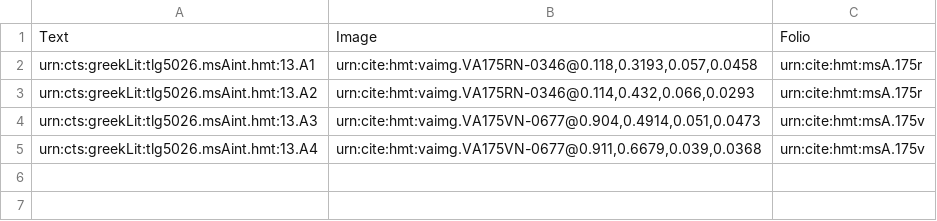
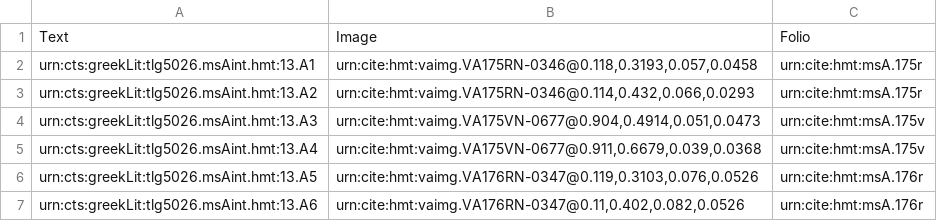
Before and after one commit to hmteditors/gustavus, a CSV file: collections/venA-interior.csv, drawn as a sheet; the diff names each change by its address in the sheet, - before the commit and + after, or states it on an @@ line.

Commit message:
Update venA-interior.csv

```diff
--- a/collections/venA-interior.csv
+++ b/collections/venA-interior.csv
+row 6: urn:cts:greekLit:tlg5026.msAint.hmt:13.A5 | urn:cite:hmt:vaimg.VA176RN-0347@0.119,0.3103,0.076,0.0526 | urn:cite:hmt:msA.176r
+row 7: urn:cts:greekLit:tlg5026.msAint.hmt:13.A6 | urn:cite:hmt:vaimg.VA176RN-0347@0.11,0.402,0.082,0.0526 | urn:cite:hmt:msA.176r
```
